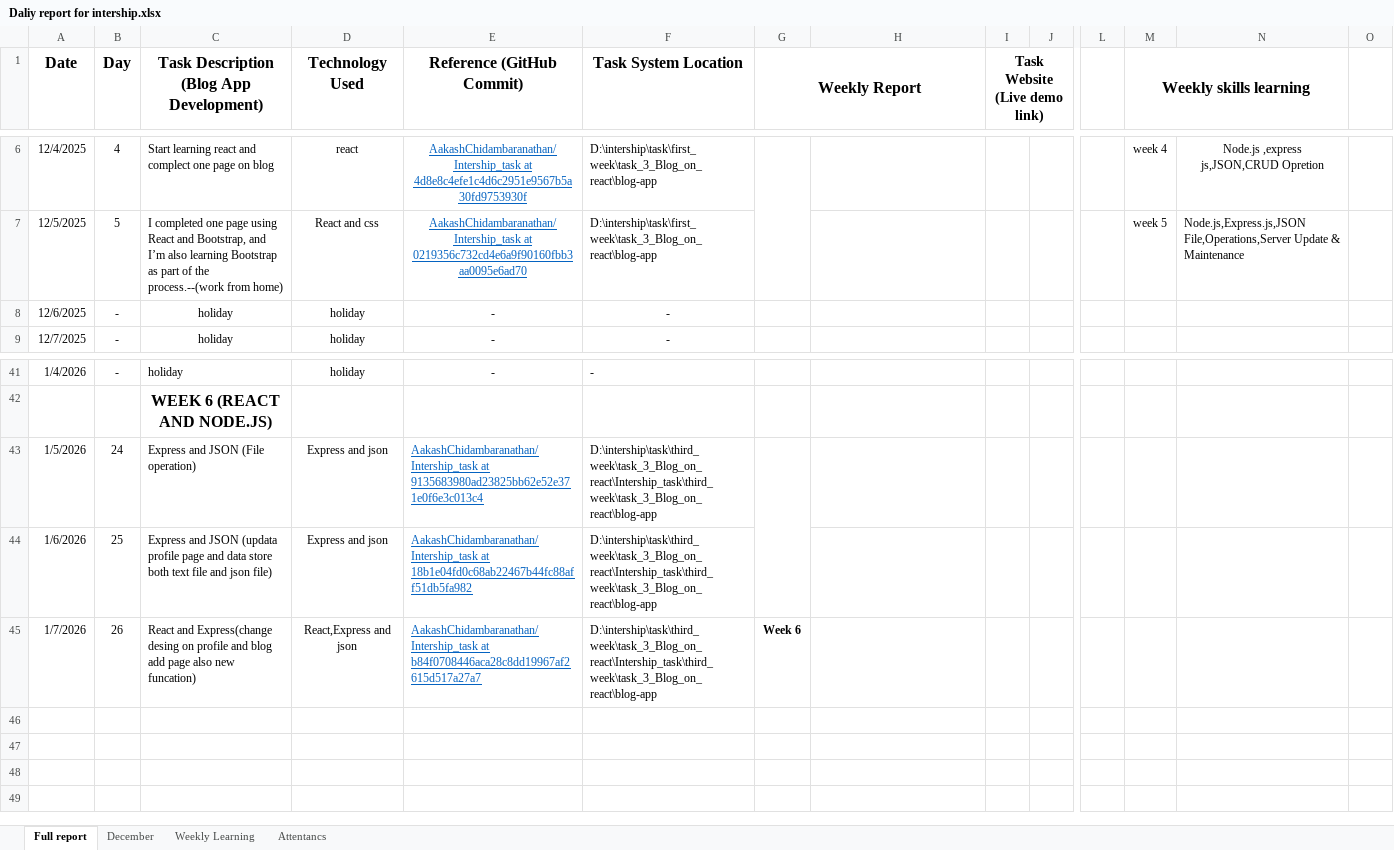
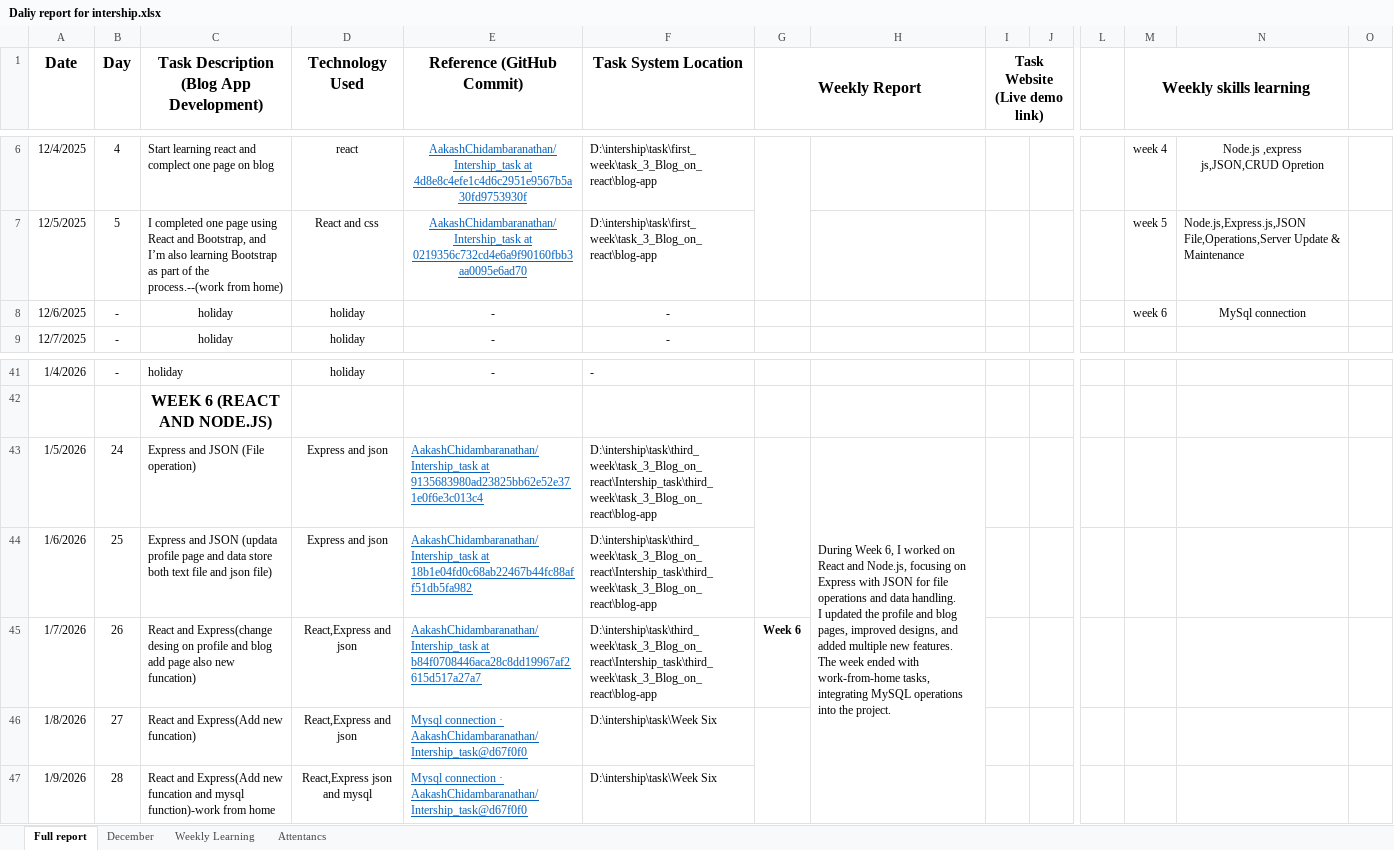
Before and after one commit to AakashChidambaranathan/Intership_task, an Excel workbook: Daliy report for intership.xlsx, sheet Full report, drawn as a sheet; only a part is shown, gaps mark what is left out; values as stored, in another font and other column widths than the file's, no borders; rows hold the shown columns only; ↵ is a line break in a cell; the diff names each change by its address in the sheet, - before the commit and + after, or states it on an @@ line.

Commit message:
change UI on Blog_add page and profile page

```diff
--- a/Daliy report for intership.xlsx (sheet Full report)
+++ b/Daliy report for intership.xlsx (sheet Full report)
-M8 (Weekly skills learning): (empty)
+M8 (Weekly skills learning): week 6
-N8: (empty)
+N8: MySql connection
-H43: (empty)
+H43: During Week 6, I worked on React and Node.js, focusing on Express with JSON for file operations and data handling. ↵ I updated the profile and blog pages, improved designs, and added multiple new features. ↵ The week ended with work-from-home tasks, integrating MySQL operations into the project.
+H43:H47 merged
+row 46: 1/8/2026 | 27 | React and Express(Add new funcation) | React,Express and json | Mysql connection · AakashChidambaranathan/Intership_task@d67f0f0 | D:\intership\task\Week Six
+row 47: 1/9/2026 | 28 | React and Express(Add new funcation and mysql function)-work from home | React,Express json and mysql | Mysql connection · AakashChidambaranathan/Intership_task@d67f0f0 | D:\intership\task\Week Six
```
Also changed, not shown: sheet Attentancs, 32 other files.
